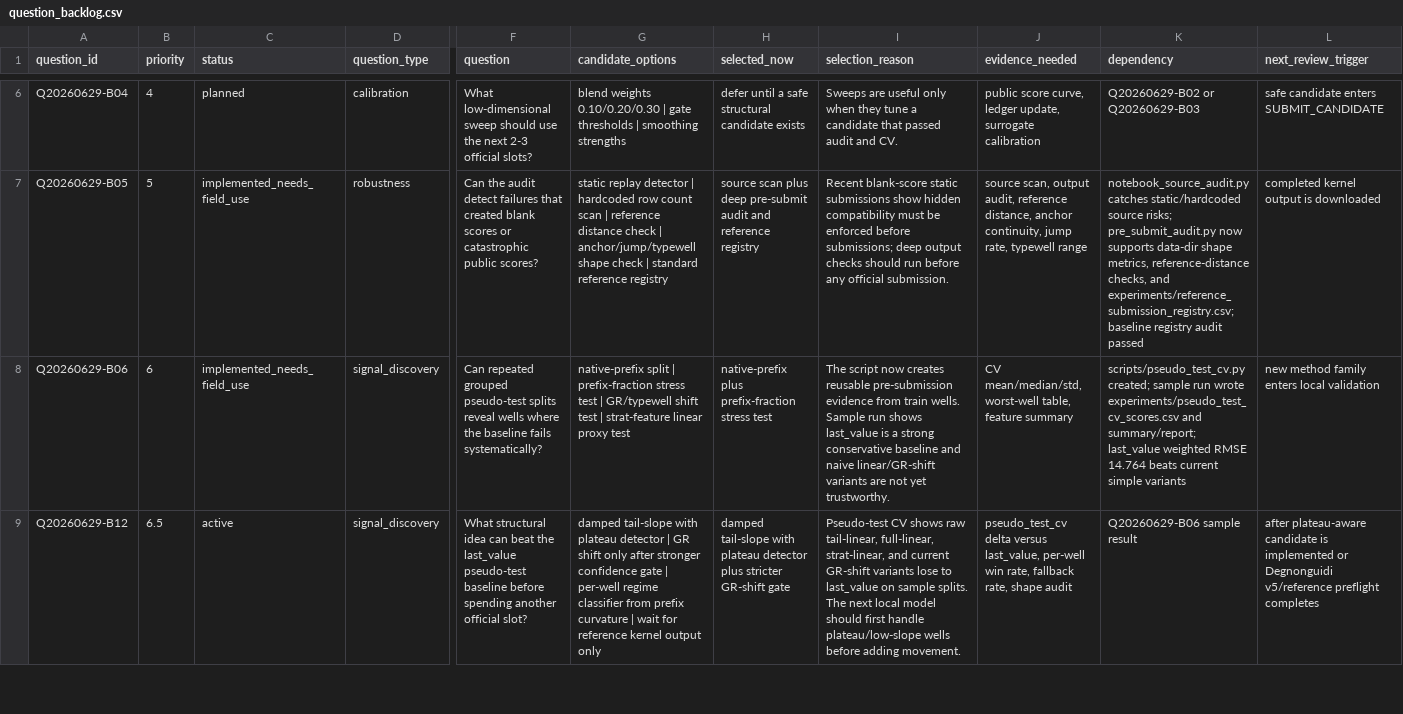
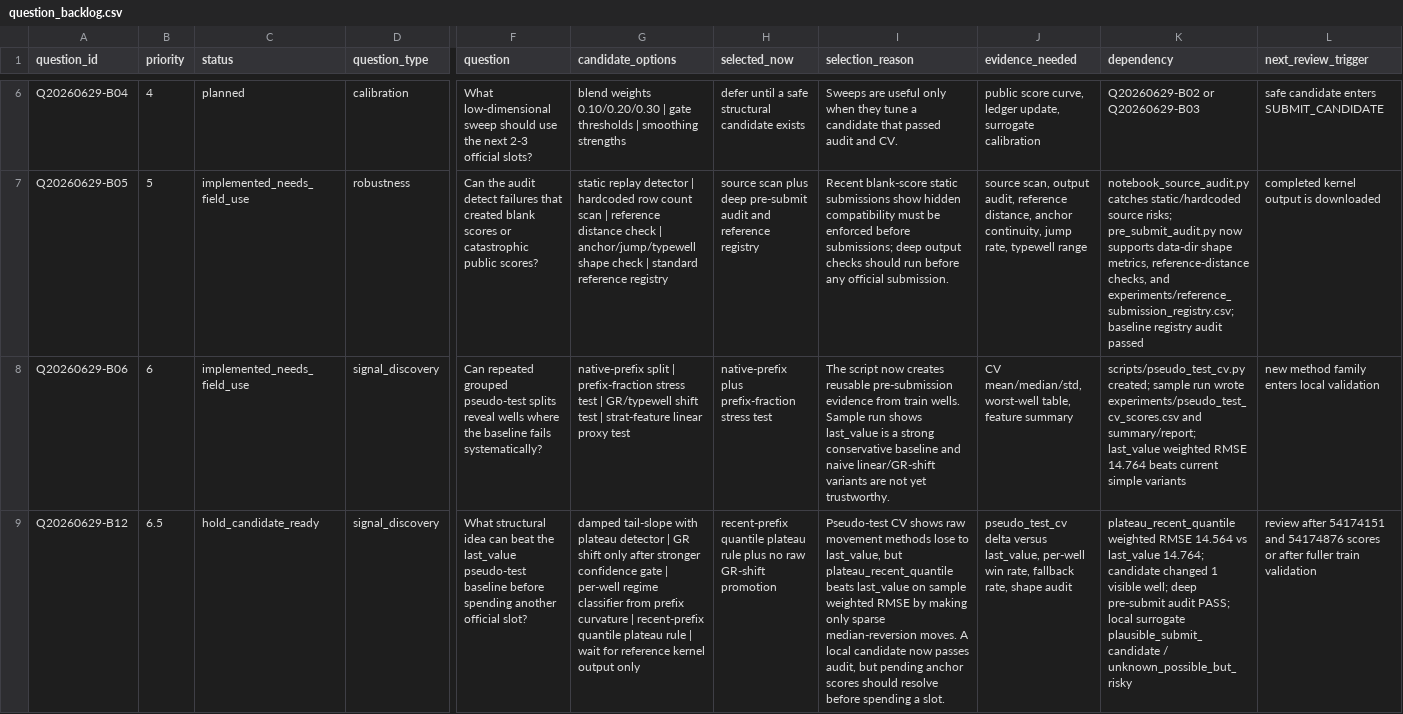
Before and after one commit to Marc0823/Kaggle-competition, a CSV file: experiments/question_backlog.csv, drawn as a sheet; only a part is shown, gaps mark what is left out; the diff covers the shown part only; the diff names each change by its address in the sheet, - before the commit and + after, or states it on an @@ line.

```diff
--- a/experiments/question_backlog.csv
+++ b/experiments/question_backlog.csv
-C9 (status): active
+C9 (status): hold_candidate_ready
-G9 (candidate_options): …curvature | wait for…
+G9 (candidate_options): …curvature | recent-prefix quantile plateau rule | wait for…
-H9 (selected_now): damped tail-slope with plateau detector plus stricter GR-shift gate
+H9 (selected_now): recent-prefix quantile plateau rule plus no raw GR-shift promotion
-I9 (selection_reason): …shows raw tail-linear, full-linear, strat-linear, and current GR-shift variants lose to last_value on sample splits. The next local model should first handle plateau/low-slope wells before adding movement.
+I9 (selection_reason): …shows raw movement methods lose to last_value, but plateau_recent_quantile beats last_value on sample weighted RMSE by making only sparse median-reversion moves. A local candidate now passes audit, but pending anchor scores should resolve before spending a slot.
-K9 (dependency): Q20260629-B06 sample result
+K9 (dependency): plateau_recent_quantile weighted RMSE 14.564 vs last_value 14.764; candidate changed 1 visible well; deep pre-submit audit PASS; local surrogate plausible_submit_candidate / unknown_possible_but_risky
-L9 (next_review_trigger): after plateau-aware candidate is implemented or Degnonguidi v5/reference preflight completes
+L9 (next_review_trigger): review after 54174151 and 54174876 scores or after fuller train validation
```
Also changed, not shown: 5 edited cells elsewhere in this file, experiments/kernel_run_ledger.csv, experiments/local_surrogate_scores.csv, 13 other files.
